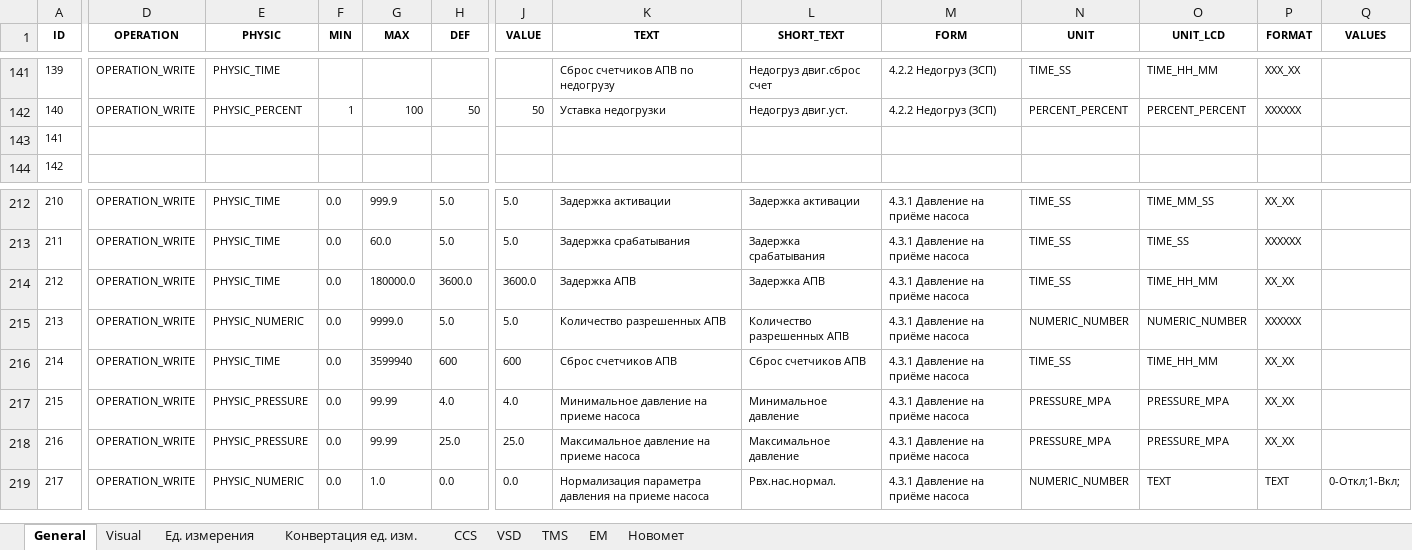
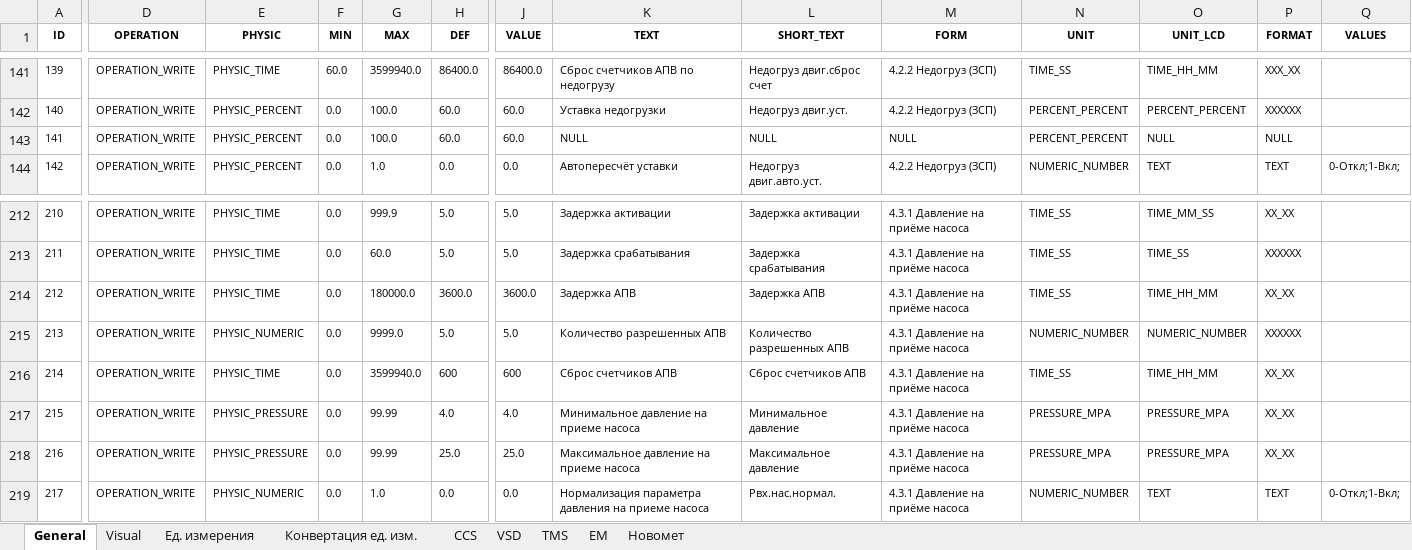
Before and after one commit to htoraby/STM32_Main, an Excel workbook: documentation/registers.xlsx, sheet General, drawn as a sheet; only a part is shown, gaps mark what is left out; values as stored, in another font and other column widths than the file's, no borders; the diff covers the shown part only; the diff names each change by its address in the sheet, - before the commit and + after, or states it on an @@ line.

Commit message:
add: ProtectionUnderloadMotor protection_underload_motor.cpp Защита по недогрузу двигателя доработана и оптимизована

```diff
--- a/documentation/registers.xlsx (sheet General)
+++ b/documentation/registers.xlsx (sheet General)
-F141 (MIN): (empty)
+F141 (MIN): 60.0
-G141 (MAX): (empty)
+G141 (MAX): 3599940.0
-H141 (DEF): (empty)
+H141 (DEF): 86400.0
-J141 (VALUE): (empty)
+J141 (VALUE): 86400.0
-F142 (MIN): 1
+F142 (MIN): 0.0
-G142 (MAX): 100
+G142 (MAX): 100.0
-H142 (DEF): 50
+H142 (DEF): 60.0
-J142 (VALUE): 50
+J142 (VALUE): 60.0
-D143:D144 (OPERATION): (empty)
+D143:D144 (OPERATION): OPERATION_WRITE
-E143:E144 (PHYSIC): (empty)
+E143:E144 (PHYSIC): PHYSIC_PERCENT
-F143:F144 (MIN): (empty)
+F143:F144 (MIN): 0.0
-G143 (MAX): (empty)
+G143 (MAX): 100.0
-H143 (DEF): (empty)
+H143 (DEF): 60.0
-J143 (VALUE): (empty)
+J143 (VALUE): 60.0
-K143 (TEXT): (empty)
+K143 (TEXT): NULL
-L143 (SHORT_TEXT): (empty)
+L143 (SHORT_TEXT): NULL
-M143 (FORM): (empty)
+M143 (FORM): NULL
-N143 (UNIT): (empty)
+N143 (UNIT): PERCENT_PERCENT
-O143 (UNIT_LCD): (empty)
+O143 (UNIT_LCD): NULL
-P143 (FORMAT): (empty)
+P143 (FORMAT): NULL
-G144 (MAX): (empty)
+G144 (MAX): 1.0
-H144 (DEF): (empty)
+H144 (DEF): 0.0
-J144 (VALUE): (empty)
+J144 (VALUE): 0.0
-K144 (TEXT): (empty)
+K144 (TEXT): Автопересчёт уставки
-L144 (SHORT_TEXT): (empty)
+L144 (SHORT_TEXT): Недогруз двиг.авто.уст.
-M144 (FORM): (empty)
+M144 (FORM): 4.2.2 Недогруз (ЗСП)
-N144 (UNIT): (empty)
+N144 (UNIT): NUMERIC_NUMBER
-O144 (UNIT_LCD): (empty)
+O144 (UNIT_LCD): TEXT
-P144 (FORMAT): (empty)
+P144 (FORMAT): TEXT
-Q144 (VALUES): (empty)
+Q144 (VALUES): 0-Откл;1-Вкл;
-G216 (MAX): 3599940
+G216 (MAX): 3599940.0
```
Also changed, not shown: 203 edited cells elsewhere in this sheet, sheet CCS, sheet Visual, sheet TMS, sheet VSD, 8 other files.
